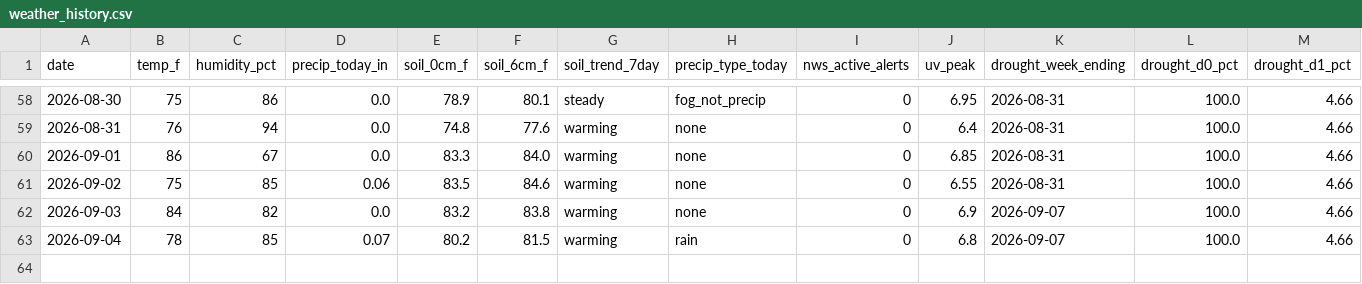
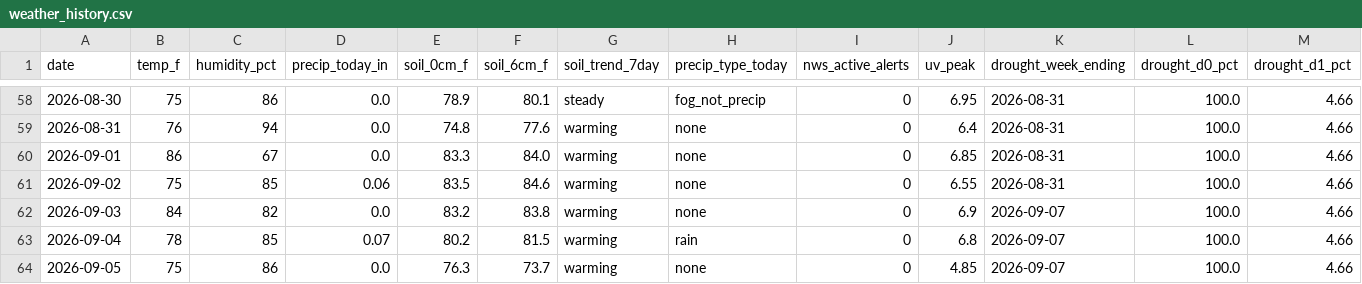
Before and after one commit to RDBFarm/rdbf-weather, a CSV file: weather_history.csv, drawn as a sheet; only a part is shown, gaps mark what is left out; rows hold the shown columns only; the diff names each change by its address in the sheet, - before the commit and + after, or states it on an @@ line.

```diff
--- a/weather_history.csv
+++ b/weather_history.csv
+row 64: 2026-09-05 | 75 | 86 | 0.0 | 76.3 | 73.7 | warming | none | 0 | 4.85 | 2026-09-07 | 100.0 | 4.66
```
Also changed, not shown: 1 other file.
